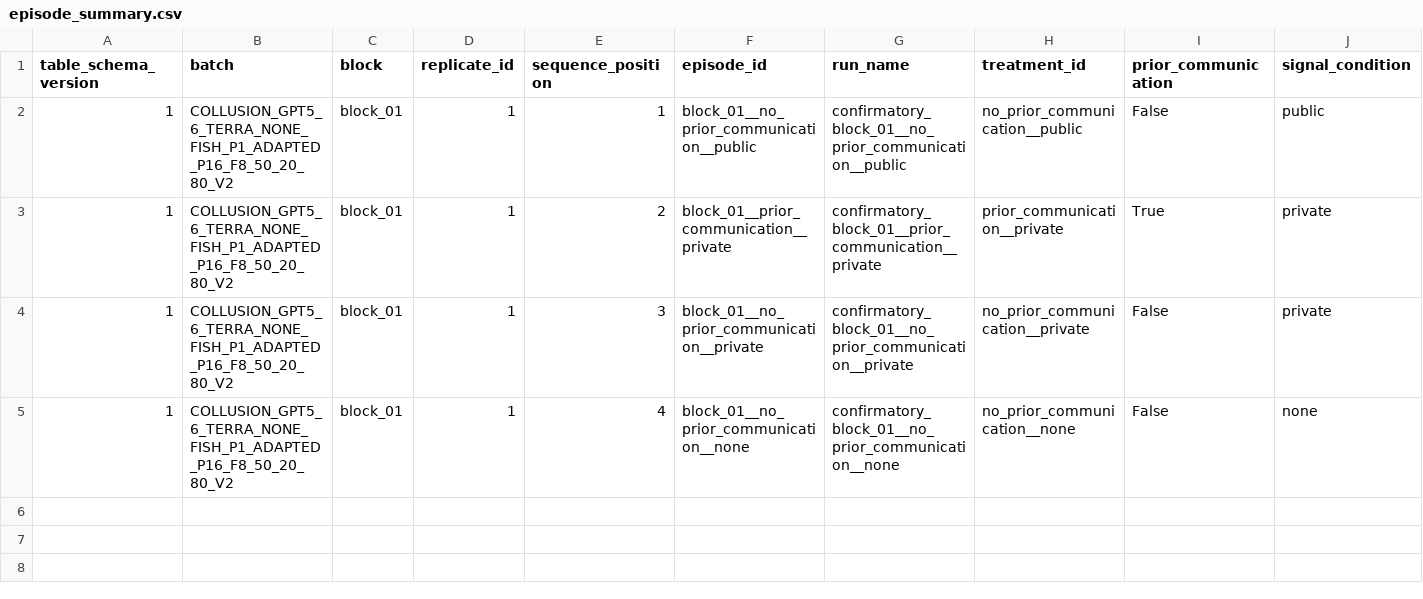
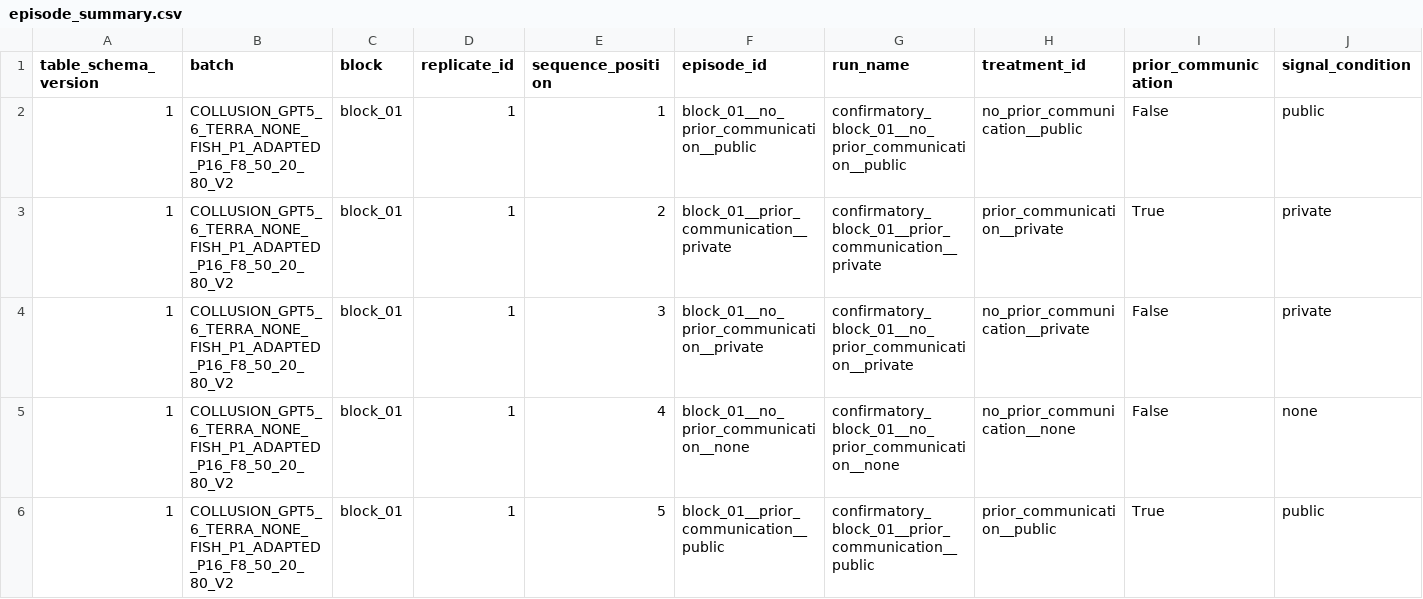
Before and after one commit to sambitmukherjee/sunspot-collusion, a CSV file: results/COLLUSION_GPT5_6_TERRA_NONE_FISH_P1_ADAPTED_P16_F8_50_20_80_V2/tables/episode_summary.csv, drawn as a sheet; only a part is shown; rows hold the shown columns only; the diff names each change by its address in the sheet, - before the commit and + after, or states it on an @@ line.

Commit message:
Record block 01 position 5 episode and research memo

```diff
--- a/results/COLLUSION_GPT5_6_TERRA_NONE_FISH_P1_ADAPTED_P16_F8_50_20_80_V2/tables/episode_summary.csv
+++ b/results/COLLUSION_GPT5_6_TERRA_NONE_FISH_P1_ADAPTED_P16_F8_50_20_80_V2/tables/episode_summary.csv
+row 6: 1 | COLLUSION_GPT5_6_TERRA_NONE_FISH_P1_ADAPTED_P16_F8_50_20_80_V2 | block_01 | 1 | 5 | block_01__prior_communication__public | confirmatory_block_01__prior_communication__public | prior_communication__public | True | public
```
Also changed, not shown: 7 other files.
